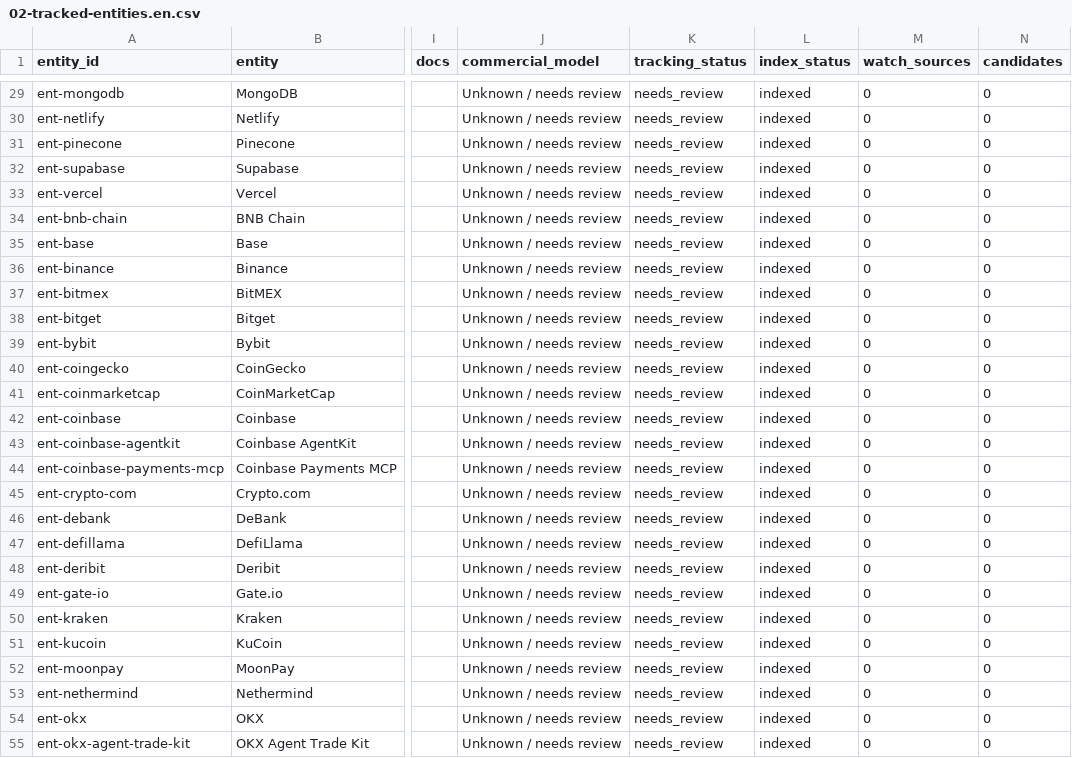
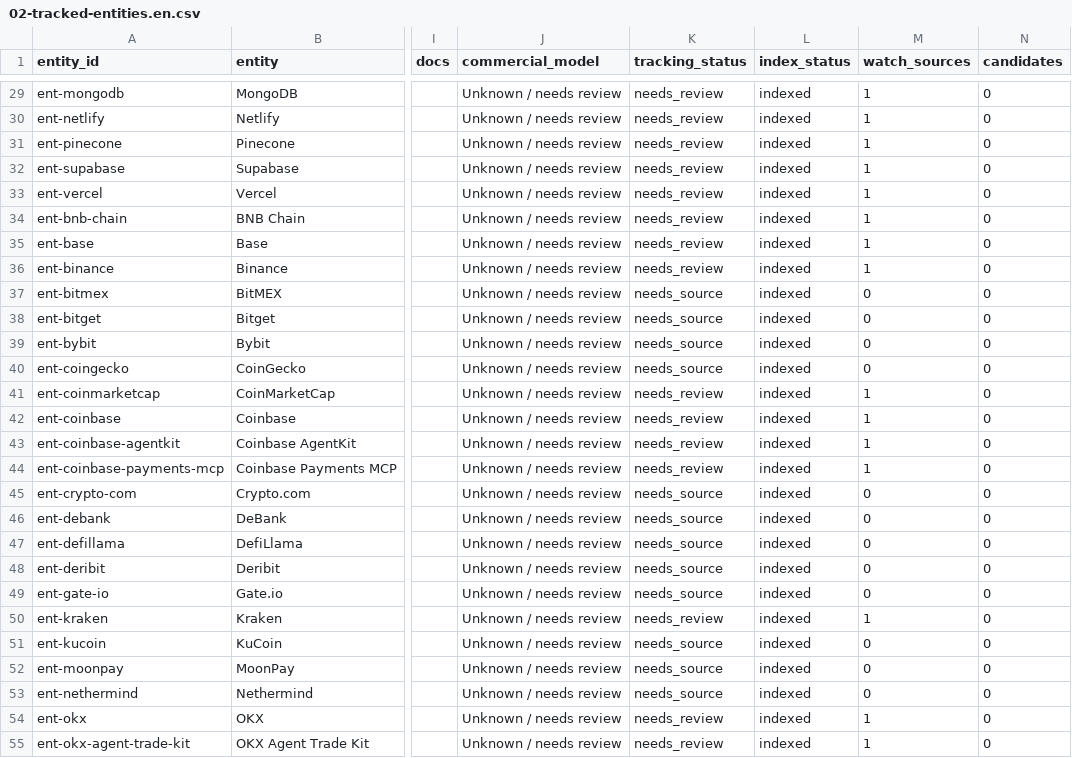
Before and after one commit to Moon84/agent-access-entropy-index, a CSV file: data/02-tracked-entities.en.csv, drawn as a sheet; only a part is shown, gaps mark what is left out; the diff covers the shown part only; the diff names each change by its address in the sheet, - before the commit and + after, or states it on an @@ line.

Commit message:
Generate watch sources for tracked entities

```diff
--- a/data/02-tracked-entities.en.csv
+++ b/data/02-tracked-entities.en.csv
-M29:M36 (watch_sources): 0
+M29:M36 (watch_sources): 1
-K37:K40 (tracking_status): needs_review
+K37:K40 (tracking_status): needs_source
-M41:M44 (watch_sources): 0
+M41:M44 (watch_sources): 1
-K45:K49 (tracking_status): needs_review
+K45:K49 (tracking_status): needs_source
-M50 (watch_sources): 0
+M50 (watch_sources): 1
-K51:K53 (tracking_status): needs_review
+K51:K53 (tracking_status): needs_source
-M54:M55 (watch_sources): 0
+M54:M55 (watch_sources): 1
```
Also changed, not shown: 96 edited cells elsewhere in this file, data/02-tracked-entities.zh-CN.csv, 9 other files.
